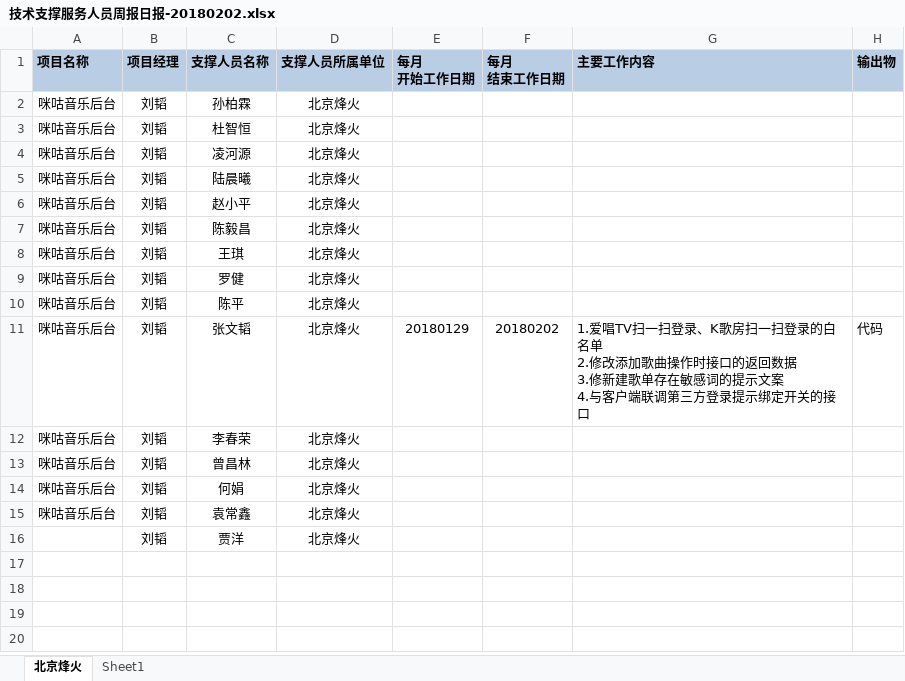
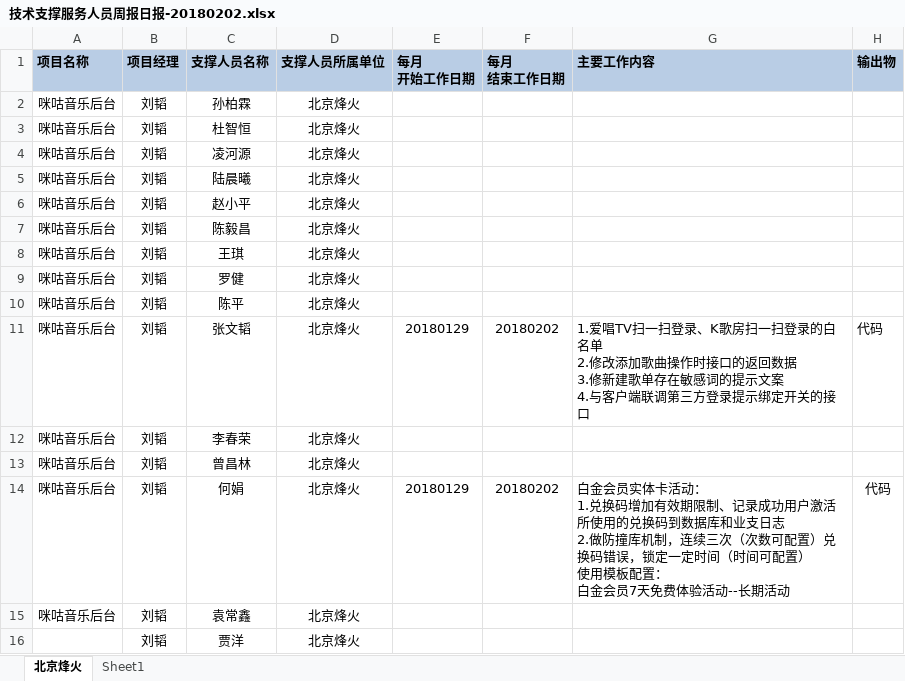
Before and after one commit to just-forking/weekReport, an Excel workbook: 2018周报/20180202周报/技术支撑服务人员周报日报-20180202.xlsx, sheet 北京烽火, drawn as a sheet; values as stored, in another font and other column widths than the file's, no borders; ↵ is a line break in a cell; the diff names each change by its address in the sheet, - before the commit and + after, or states it on an @@ line.

```diff
--- a/2018周报/20180202周报/技术支撑服务人员周报日报-20180202.xlsx (sheet 北京烽火)
+++ b/2018周报/20180202周报/技术支撑服务人员周报日报-20180202.xlsx (sheet 北京烽火)
-E14 (每月 开始工作日期): (empty)
+E14 (每月 开始工作日期): 20180129
-F14 (每月 结束工作日期): (empty)
+F14 (每月 结束工作日期): 20180202
-G14 (主要工作内容): (empty)
+G14 (主要工作内容): 白金会员实体卡活动： ↵ 1.兑换码增加有效期限制、记录成功用户激活所使用的兑换码到数据库和业支日志 ↵ 2.做防撞库机制，连续三次（次数可配置）兑换码错误，锁定一定时间（时间可配置） ↵ 使用模板配置： ↵ 白金会员7天免费体验活动--长期活动
-H14 (输出物): (empty)
+H14 (输出物): 代码
```
Also changed, not shown: 2018周报/20180105周报/技术支撑服务人员周报日报-20180105.xlsx, 2018周报/20180112周报/技术支撑服务人员周报日报-2018012.xlsx, 5 other files.
